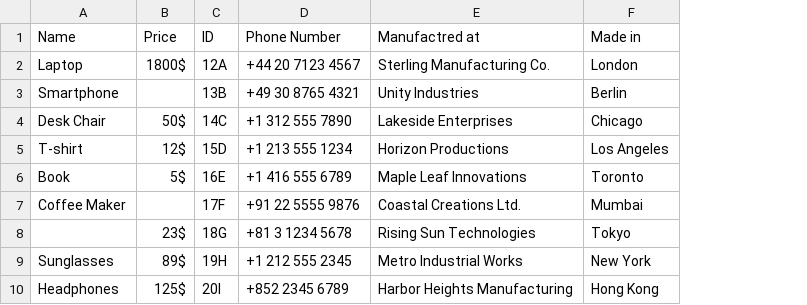
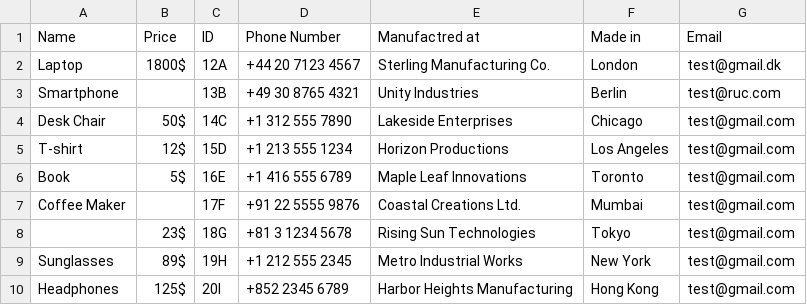
Before and after one commit to rifolio/DataQualityChecker, a CSV file: data1.csv, drawn as a sheet; the diff names each change by its address in the sheet, - before the commit and + after, or states it on an @@ line.

```diff
--- a/data1.csv
+++ b/data1.csv
+column G (Email), rows 2-10: test@gmail.dk | test@ruc.com | test@gmail.com | test@gmail.com | test@gmail.com | test@gmail.com | test@gmail.com | test@gmail.com | test@gmail.com
```
Also changed, not shown: data2.csv, 3 other files.
